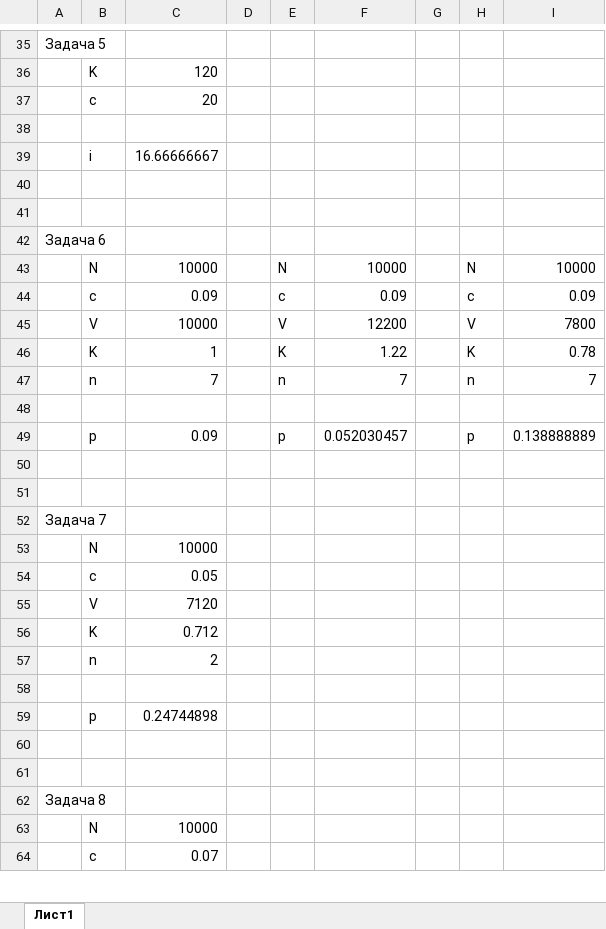
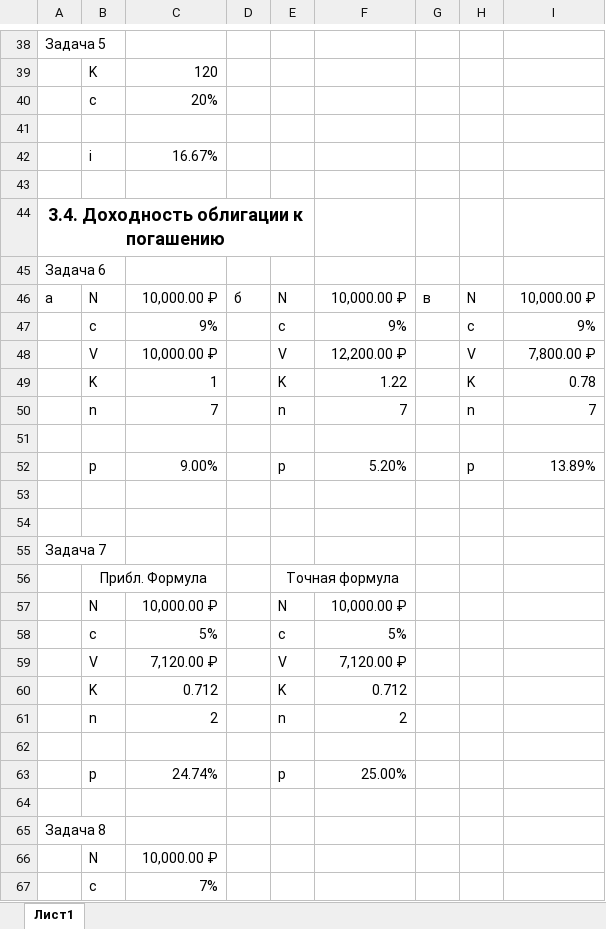
Before and after one commit to AknasMacefg/ITiABD, an Excel workbook: ФМ/ИД23-1_МасловАН_ФМ_Семинар4 +ДЗ4.xlsx, sheet Лист1, drawn as a sheet; only a part is shown, gaps mark what is left out; values as stored, in another font and other column widths than the file's, no borders; removed rows and columns are numbered as before the commit, all else as after; the diff covers the shown part only; the diff names each change by its address in the sheet, - before the commit and + after, or states it on an @@ line.

```diff
--- a/ФМ/ИД23-1_МасловАН_ФМ_Семинар4 +ДЗ4.xlsx (sheet Лист1)
+++ b/ФМ/ИД23-1_МасловАН_ФМ_Семинар4 +ДЗ4.xlsx (sheet Лист1)
-C40: 20
+C40: 20%
-C42: 16.66666667
+C42: 16.67%
-A44: (empty)
+A44: 3.4. Доходность облигации к погашению
+A44:E44 merged
-row 43:  | N | 10000 |  | N | 10000 |  | N | 10000
-row 44:  | c | 0.09 |  | c | 0.09 |  | c | 0.09
+row 46: а | N | 10,000.00 ₽ | б | N | 10,000.00 ₽ | в | N | 10,000.00 ₽
+row 47:  | c | 9% |  | c | 9% |  | c | 9%
-C48: 10000
+C48: 10,000.00 ₽
-F48: 12200
+F48: 12,200.00 ₽
-I48: 7800
+I48: 7,800.00 ₽
-C52: 0.09
+C52: 9.00%
-F52: 0.052030457
+F52: 5.20%
-I52: 0.138888889
+I52: 13.89%
-row 53:  | N | 10000
-row 54:  | c | 0.05
-row 55:  | V | 7120
-row 56:  | K | 0.712
-row 57:  | n | 2
+row 56:  | Прибл. Формула |  |  | Точная формула
+row 57:  | N | 10,000.00 ₽ |  | N | 10,000.00 ₽
+row 58:  | c | 5% |  | c | 5%
+row 59:  | V | 7,120.00 ₽ |  | V | 7,120.00 ₽
+row 60:  | K | 0.712 |  | K | 0.712
+row 61:  | n | 2 |  | n | 2
-row 59:  | p | 0.24744898
-row 63: (empty)
+row 63:  | p | 24.74% |  | p | 25.00%
-C66: 10000
+C66: 10,000.00 ₽
-C67: 0.07
+C67: 7%
```
Also changed, not shown: 73 added rows, 2 removed rows, 34 edited cells and merged cells elsewhere in this sheet, formulas that keep their value, 5 other files.
